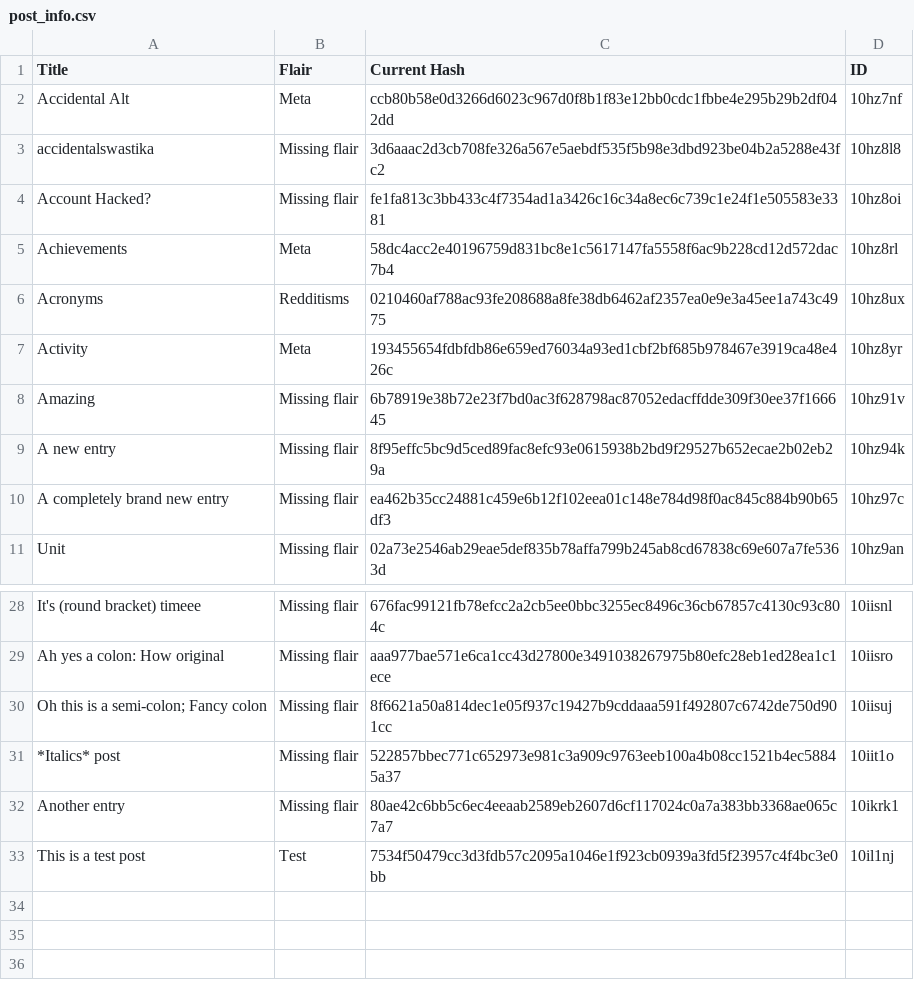
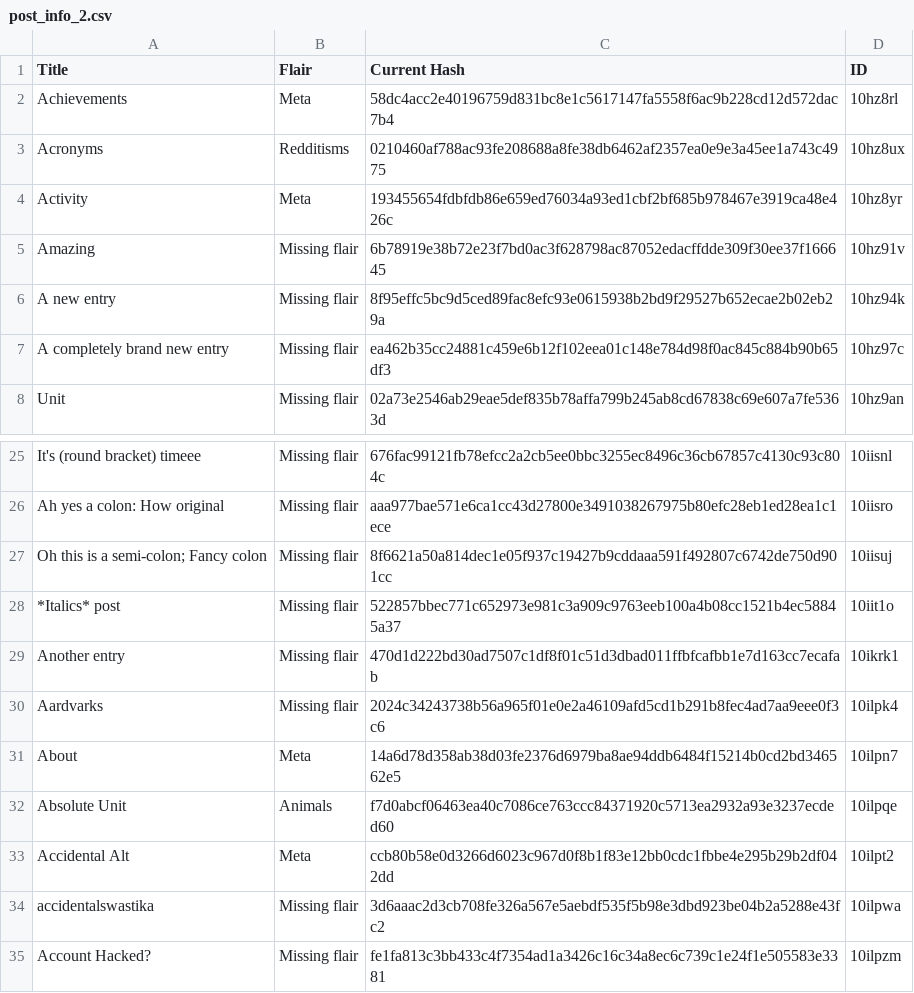
Before and after one commit to Khyta/EncyclopaediaBot, a CSV file: post_info_2.csv (was post_info.csv), drawn as a sheet; only a part is shown, gaps mark what is left out.

```diff
--- a/post_info.csv
+++ b/post_info_2.csv
@@ -1,5 +1,2 @@
 Title,Flair,Current Hash,ID
-Accidental Alt,Meta,ccb80b58e0d3266d6023c967d0f8b1f83e12bb0cdc1fbbe4e295b29b2df042dd,10hz7nf
-accidentalswastika,Missing flair,3d6aaac2d3cb708fe326a567e5aebdf535f5b98e3dbd923be04b2a5288e43fc2,10hz8l8
-Account Hacked?,Missing flair,fe1fa813c3bb433c4f7354ad1a3426c16c34a8ec6c739c1e24f1e505583e3381,10hz8oi
 Achievements,Meta,58dc4acc2e40196759d831bc8e1c5617147fa5558f6ac9b228cd12d572dac7b4,10hz8rl
@@ -31,3 +28,8 @@ Oh this is a semi-colon; Fancy colon,Missing flair,8f6621a50a814dec1e05f937c1942
 *Italics* post,Missing flair,522857bbec771c652973e981c3a909c9763eeb100a4b08cc1521b4ec58845a37,10iit1o
-Another entry,Missing flair,80ae42c6bb5c6ec4eeaab2589eb2607d6cf117024c0a7a383bb3368ae065c7a7,10ikrk1
-This is a test post,Test,7534f50479cc3d3fdb57c2095a1046e1f923cb0939a3fd5f23957c4f4bc3e0bb,10il1nj
+Another entry,Missing flair,470d1d222bd30ad7507c1df8f01c51d3dbad011ffbfcafbb1e7d163cc7ecafab,10ikrk1
+Aardvarks,Missing flair,2024c34243738b56a965f01e0e2a46109afd5cd1b291b8fec4ad7aa9eee0f3c6,10ilpk4
+About,Meta,14a6d78d358ab38d03fe2376d6979ba8ae94ddb6484f15214b0cd2bd346562e5,10ilpn7
+Absolute Unit,Animals,f7d0abcf06463ea40c7086ce763ccc84371920c5713ea2932a93e3237ecded60,10ilpqe
+Accidental Alt,Meta,ccb80b58e0d3266d6023c967d0f8b1f83e12bb0cdc1fbbe4e295b29b2df042dd,10ilpt2
+accidentalswastika,Missing flair,3d6aaac2d3cb708fe326a567e5aebdf535f5b98e3dbd923be04b2a5288e43fc2,10ilpwa
+Account Hacked?,Missing flair,fe1fa813c3bb433c4f7354ad1a3426c16c34a8ec6c739c1e24f1e505583e3381,10ilpzm
```
Also changed, not shown: 5 other files.
